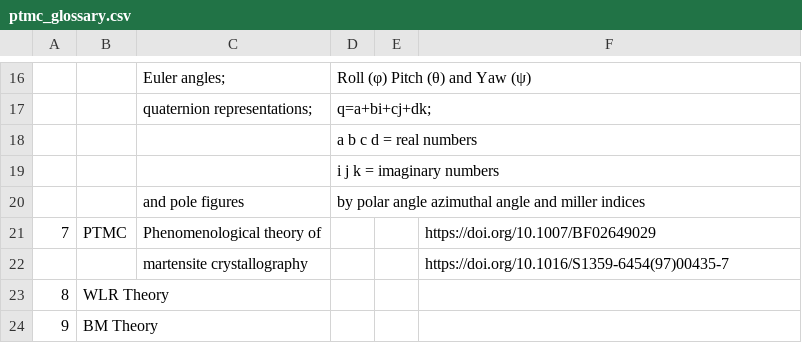
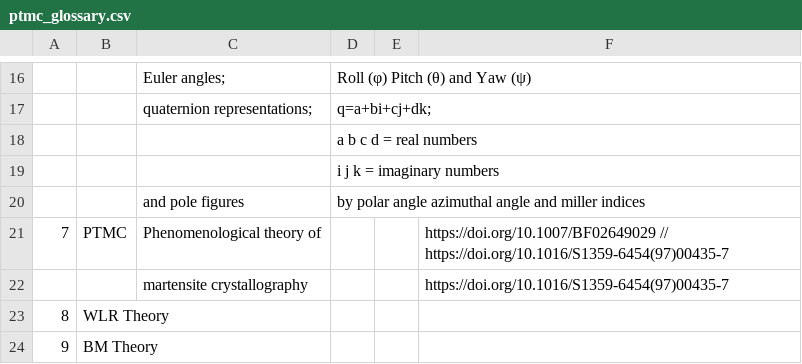
Before and after one commit to anilkunwar/martensitic_alloys, a CSV file: ptmc_glossary.csv, drawn as a sheet; only a part is shown, gaps mark what is left out; the diff names each change by its address in the sheet, - before the commit and + after, or states it on an @@ line.

Commit message:
Update ptmc_glossary.csv

```diff
--- a/ptmc_glossary.csv
+++ b/ptmc_glossary.csv
-F21: https://doi.org/10.1007/BF02649029
+F21: https://doi.org/10.1007/BF02649029 // https://doi.org/10.1016/S1359-6454(97)00435-7
```
